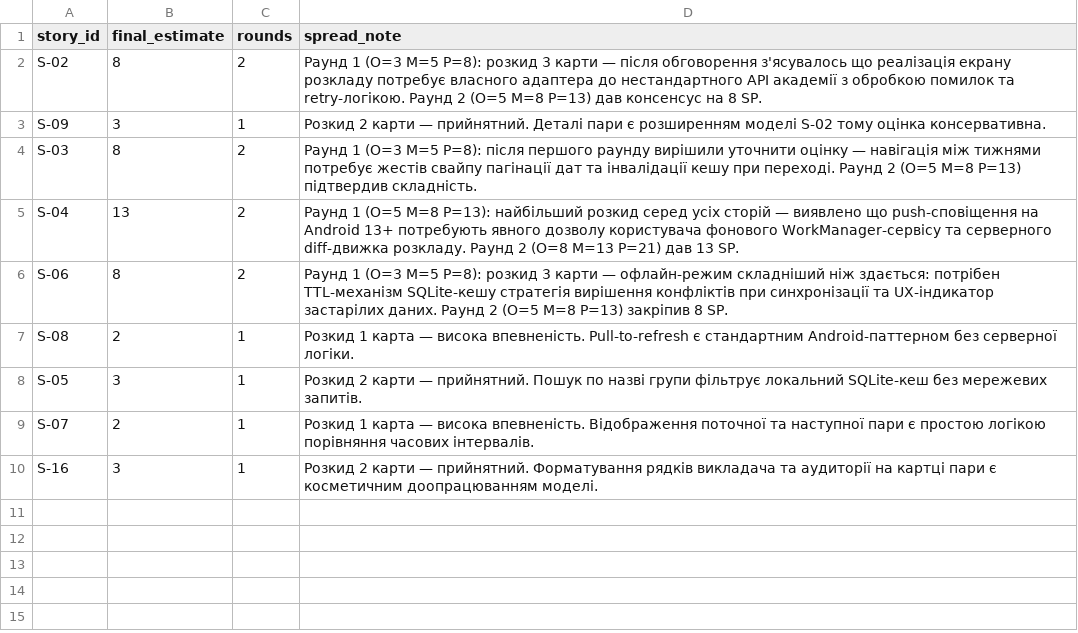
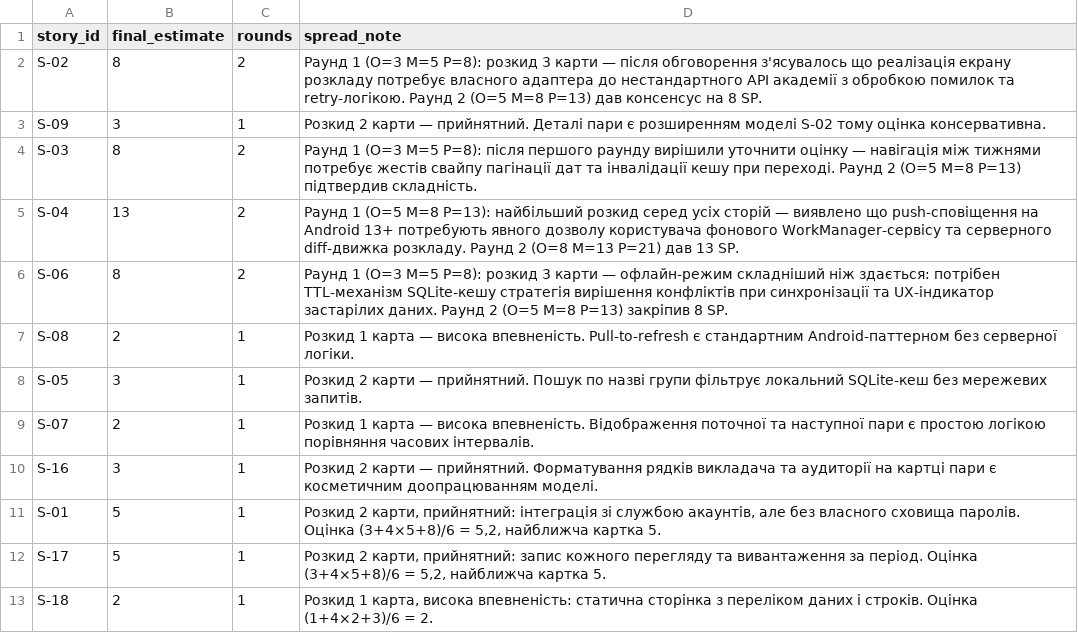
Before and after one commit to NazariiTerenchuk/pm-2026-KH-42-N.T, a CSV file: lr08_poker/estimates.csv, drawn as a sheet.

```diff
--- a/lr08_poker/estimates.csv
+++ b/lr08_poker/estimates.csv
@@ -10 +10,4 @@ S-07,2,1,Розкид 1 карта — висока впевненість. Ві
 S-16,3,1,Розкид 2 карти — прийнятний. Форматування рядків викладача та аудиторії на картці пари є косметичним доопрацюванням моделі.
+S-01,5,1,"Розкид 2 карти, прийнятний: інтеграція зі службою акаунтів, але без власного сховища паролів. Оцінка (3+4×5+8)/6 = 5,2, найближча картка 5."
+S-17,5,1,"Розкид 2 карти, прийнятний: запис кожного перегляду та вивантаження за період. Оцінка (3+4×5+8)/6 = 5,2, найближча картка 5."
+S-18,2,1,"Розкид 1 карта, висока впевненість: статична сторінка з переліком даних і строків. Оцінка (1+4×2+3)/6 = 2."
```
Also changed, not shown: lr05_charter/stakeholders.csv, lr05_charter/success_criteria.csv, 10 other files.
